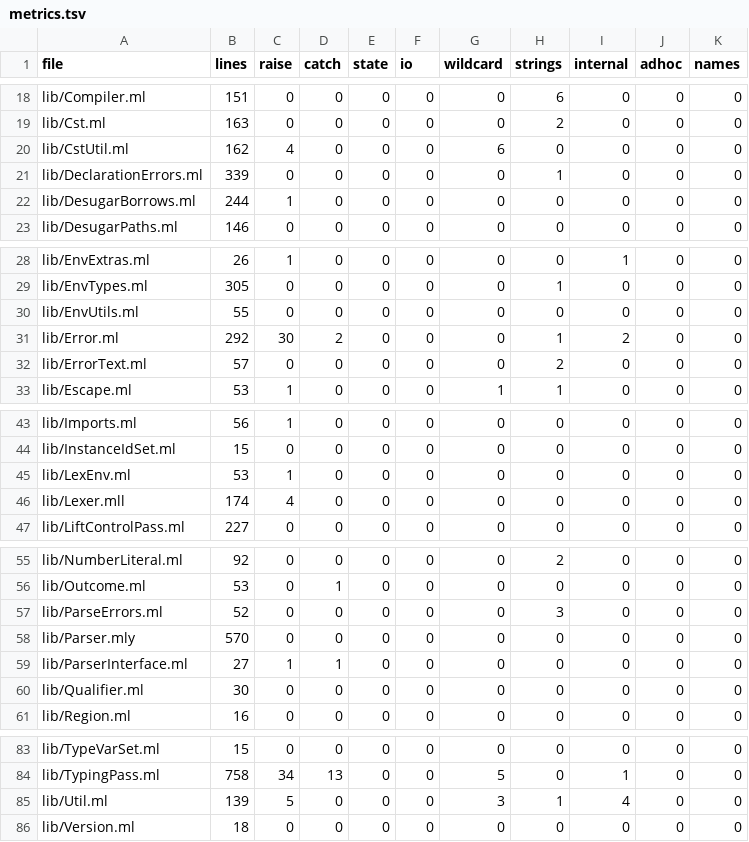
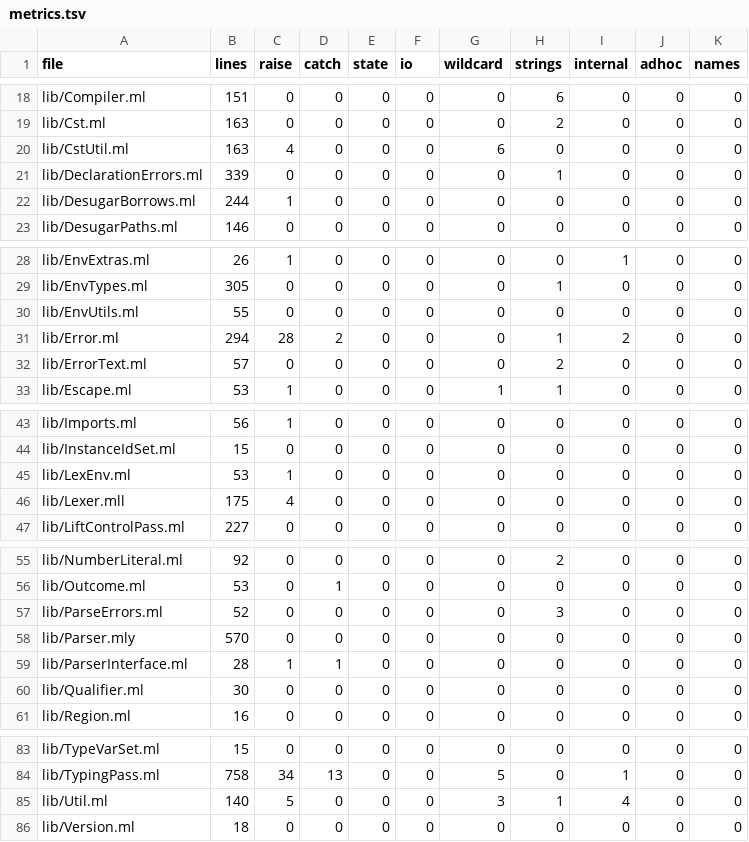
Before and after one commit to seiei-sogen/zustral, a TSV file: tools/refactoring/expected/metrics.tsv, drawn as a sheet; only a part is shown, gaps mark what is left out.

```diff
--- a/tools/refactoring/expected/metrics.tsv
+++ b/tools/refactoring/expected/metrics.tsv
@@ -19,3 +19,3 @@ lib/Compiler.ml	151	0	0	0	0	0	6	0	0	0
 lib/Cst.ml	163	0	0	0	0	0	2	0	0	0
-lib/CstUtil.ml	162	4	0	0	0	6	0	0	0	0
+lib/CstUtil.ml	163	4	0	0	0	6	0	0	0	0
 lib/DeclarationErrors.ml	339	0	0	0	0	0	1	0	0	0
@@ -30,3 +30,3 @@ lib/EnvTypes.ml	305	0	0	0	0	0	1	0	0	0
 lib/EnvUtils.ml	55	0	0	0	0	0	0	0	0	0
-lib/Error.ml	292	30	2	0	0	0	1	2	0	0
+lib/Error.ml	294	28	2	0	0	0	1	2	0	0
 lib/ErrorText.ml	57	0	0	0	0	0	2	0	0	0
@@ -45,3 +45,3 @@ lib/InstanceIdSet.ml	15	0	0	0	0	0	0	0	0	0
 lib/LexEnv.ml	53	1	0	0	0	0	0	0	0	0
-lib/Lexer.mll	174	4	0	0	0	0	0	0	0	0
+lib/Lexer.mll	175	4	0	0	0	0	0	0	0	0
 lib/LiftControlPass.ml	227	0	0	0	0	0	0	0	0	0
@@ -58,3 +58,3 @@ lib/ParseErrors.ml	52	0	0	0	0	0	3	0	0	0
 lib/Parser.mly	570	0	0	0	0	0	0	0	0	0
-lib/ParserInterface.ml	27	1	1	0	0	0	0	0	0	0
+lib/ParserInterface.ml	28	1	1	0	0	0	0	0	0	0
 lib/Qualifier.ml	30	0	0	0	0	0	0	0	0	0
@@ -84,3 +84,3 @@ lib/TypeVarSet.ml	15	0	0	0	0	0	0	0	0	0
 lib/TypingPass.ml	758	34	13	0	0	5	0	1	0	0
-lib/Util.ml	139	5	0	0	0	3	1	4	0	0
+lib/Util.ml	140	5	0	0	0	3	1	4	0	0
 lib/Version.ml	18	0	0	0	0	0	0	0	0	0
```
Also changed, not shown: 9 other files.
